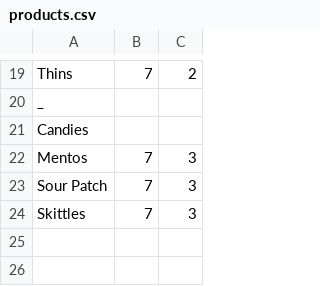
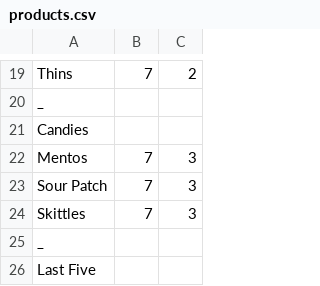
Before and after one commit to Kurtability/ATM_application, a CSV file: src/main/resources/products.csv, drawn as a sheet; only a part is shown, gaps mark what is left out; the diff names each change by its address in the sheet, - before the commit and + after, or states it on an @@ line.

```diff
--- a/src/main/resources/products.csv
+++ b/src/main/resources/products.csv
+row 25: _
+row 26: Last Five
```
Also changed, not shown: 3 other files.
